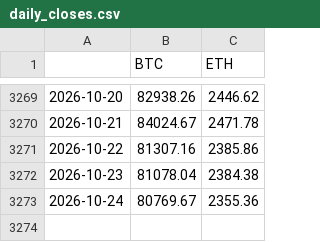
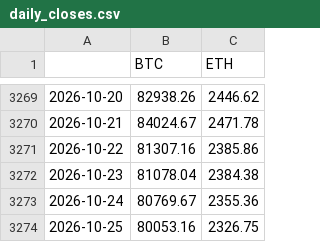
Before and after one commit to ashleyymcquestion/claude-trade, a CSV file: data/coinbase/daily_closes.csv, drawn as a sheet; only a part is shown, gaps mark what is left out.

```diff
--- a/data/coinbase/daily_closes.csv
+++ b/data/coinbase/daily_closes.csv
@@ -3273 +3273,2 @@
 2026-10-24,80769.67,2355.36
+2026-10-25,80053.16,2326.75
```
Also changed, not shown: 3 other files.
